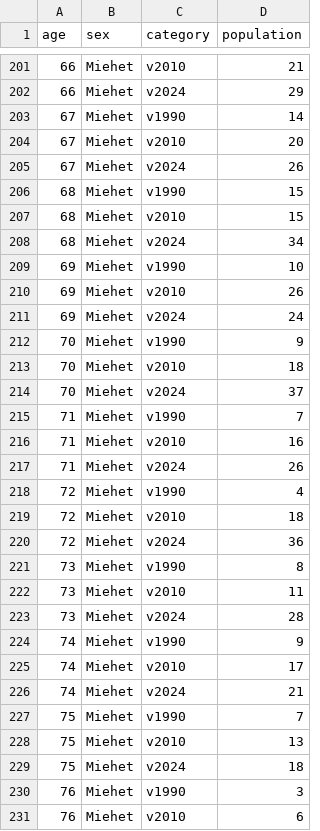
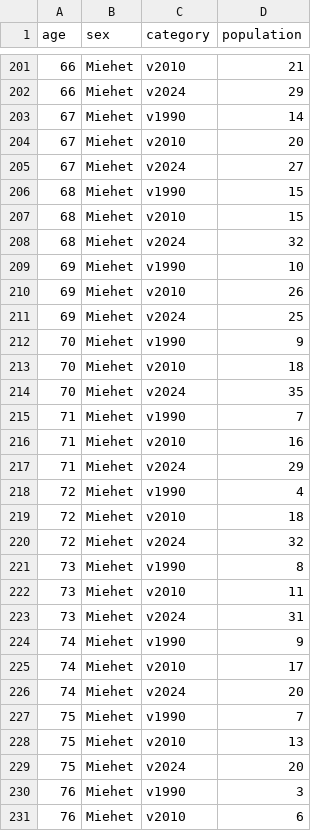
Before and after one commit to Kangasalakehitys/nousiainen, a CSV file: data/nousiainen_pyramid_pop.csv, drawn as a sheet; only a part is shown, gaps mark what is left out; the diff covers the shown part only.

```diff
--- a/data/nousiainen_pyramid_pop.csv
+++ b/data/nousiainen_pyramid_pop.csv
@@ -204,27 +204,27 @@
 67,"Miehet","v2010",20
-67,"Miehet","v2024",26
+67,"Miehet","v2024",27
 68,"Miehet","v1990",15
 68,"Miehet","v2010",15
-68,"Miehet","v2024",34
+68,"Miehet","v2024",32
 69,"Miehet","v1990",10
 69,"Miehet","v2010",26
-69,"Miehet","v2024",24
+69,"Miehet","v2024",25
 70,"Miehet","v1990",9
 70,"Miehet","v2010",18
-70,"Miehet","v2024",37
+70,"Miehet","v2024",35
 71,"Miehet","v1990",7
 71,"Miehet","v2010",16
-71,"Miehet","v2024",26
+71,"Miehet","v2024",29
 72,"Miehet","v1990",4
 72,"Miehet","v2010",18
-72,"Miehet","v2024",36
+72,"Miehet","v2024",32
 73,"Miehet","v1990",8
 73,"Miehet","v2010",11
-73,"Miehet","v2024",28
+73,"Miehet","v2024",31
 74,"Miehet","v1990",9
 74,"Miehet","v2010",17
-74,"Miehet","v2024",21
+74,"Miehet","v2024",20
 75,"Miehet","v1990",7
 75,"Miehet","v2010",13
-75,"Miehet","v2024",18
+75,"Miehet","v2024",20
 76,"Miehet","v1990",3
```
Also changed, not shown: 139 edited cells elsewhere in this file, data/nousiainen_migr_betw_muni_map.csv, data/nousiainen_migr_muni.csv, 27 other files.
